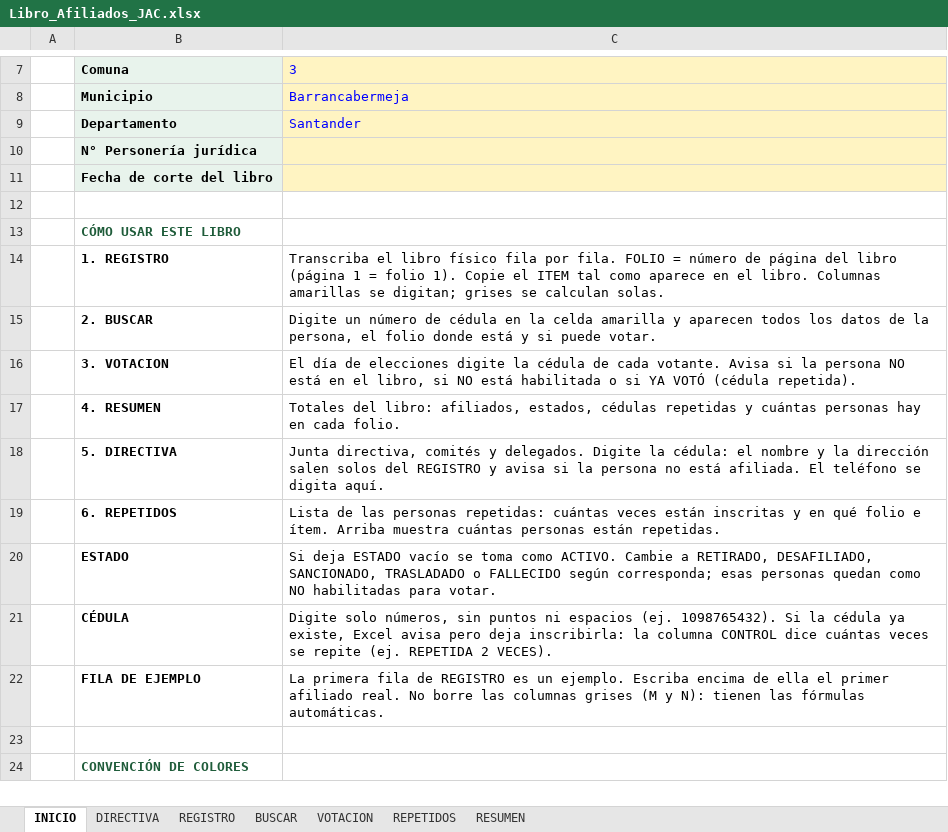
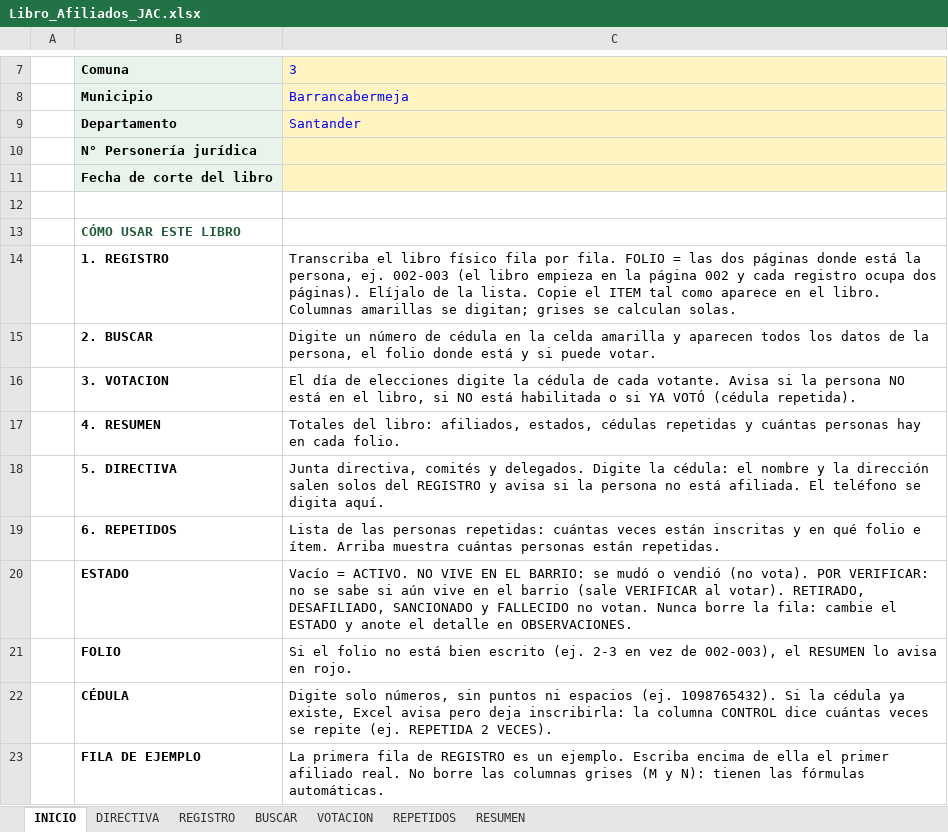
Before and after one commit to leyezminvari-tech/INFORMES, an Excel workbook: Libro_Afiliados_JAC.xlsx, sheet INICIO, drawn as a sheet; only a part is shown, gaps mark what is left out; the shorter side is filled out with more unchanged rows; values as stored, in another font and other column widths than the file's, no borders; the diff names each change by its address in the sheet, - before the commit and + after, or states it on an @@ line.

```diff
--- a/Libro_Afiliados_JAC.xlsx (sheet INICIO)
+++ b/Libro_Afiliados_JAC.xlsx (sheet INICIO)
-C14: …FOLIO = número de página del libro (página 1 = folio 1). Copie el…
+C14: …FOLIO = las dos páginas donde está la persona, ej. 002-003 (el libro empieza en la página 002 y cada registro ocupa dos páginas). Elíjalo de la lista. Copie el…
-C20: Si deja ESTADO vacío se toma como ACTIVO. Cambie a RETIRADO, DESAFILIADO, SANCIONADO, TRASLADADO o FALLECIDO según corresponda; esas personas quedan como NO habilitadas para votar.
+C20: Vacío = ACTIVO. NO VIVE EN EL BARRIO: se mudó o vendió (no vota). POR VERIFICAR: no se sabe si aún vive en el barrio (sale VERIFICAR al votar). RETIRADO, DESAFILIADO, SANCIONADO y FALLECIDO no votan. Nunca borre la fila: cambie el ESTADO y anote el detalle en OBSERVACIONES.
+row 21:  | FOLIO | Si el folio no está bien escrito (ej. 2-3 en vez de 002-003), el RESUMEN lo avisa en rojo.
```
Also changed, not shown: sheet RESUMEN, sheet BUSCAR, sheet REGISTRO, formulas that keep their value, hidden cells.
